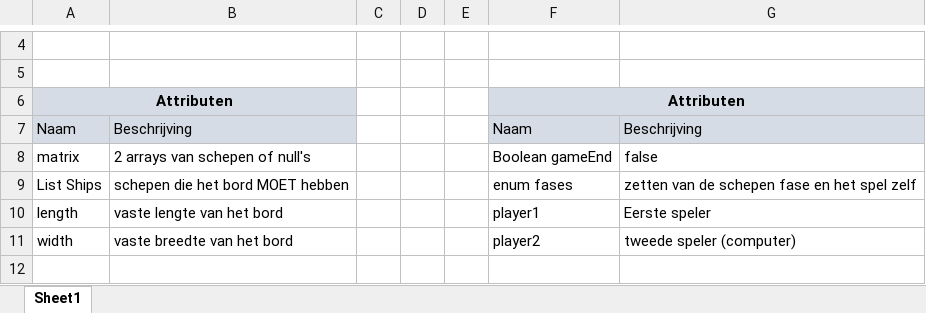
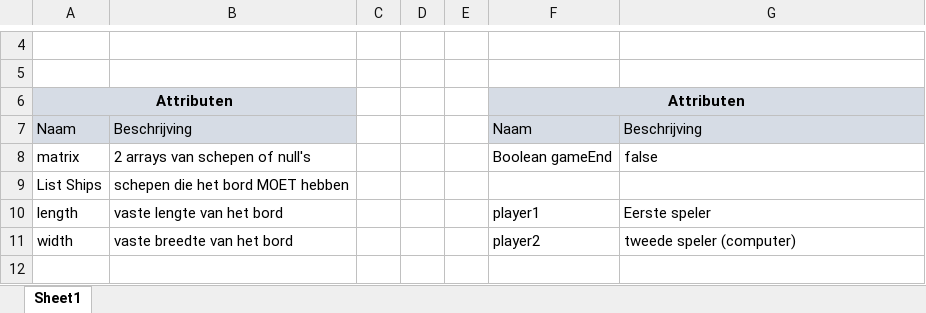
Before and after one commit to GetSuh/Zeeslag, an Excel workbook: CRCLance.xlsx, sheet Sheet1, drawn as a sheet; only a part is shown, gaps mark what is left out; values as stored, in another font and other column widths than the file's, no borders; the diff names each change by its address in the sheet, - before the commit and + after, or states it on an @@ line.

```diff
--- a/CRCLance.xlsx (sheet Sheet1)
+++ b/CRCLance.xlsx (sheet Sheet1)
-F9: enum fases
+F9: (empty)
-G9: zetten van de schepen fase en het spel zelf
+G9: (empty)
```
Also changed, not shown: 1 other file.
